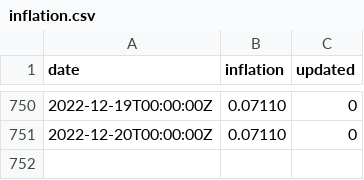
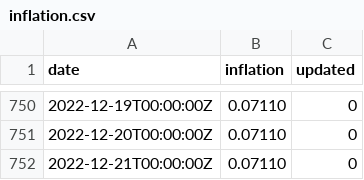
Before and after one commit to xh3b4sd/consumer-price-index, a CSV file: inflation.csv, drawn as a sheet; only a part is shown, gaps mark what is left out.

Commit message:
update inflation.csv

```diff
--- a/inflation.csv
+++ b/inflation.csv
@@ -751 +751,2 @@ date,inflation,updated
 2022-12-20T00:00:00Z,0.07110,0
+2022-12-21T00:00:00Z,0.07110,0
```
